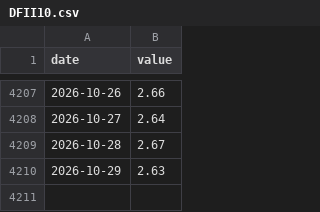
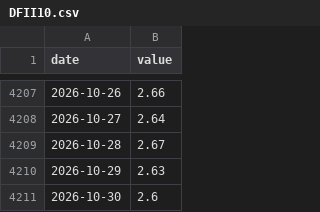
Before and after one commit to Denyskaaa/regime-desk, a CSV file: data/fred/DFII10.csv, drawn as a sheet; only a part is shown, gaps mark what is left out.

```diff
--- a/data/fred/DFII10.csv
+++ b/data/fred/DFII10.csv
@@ -4210 +4210,2 @@ date,value
 2026-10-29,2.63
+2026-10-30,2.6
```
Also changed, not shown: data/fred/DFF.csv, data/fred/DGS10.csv, 7 other files.
